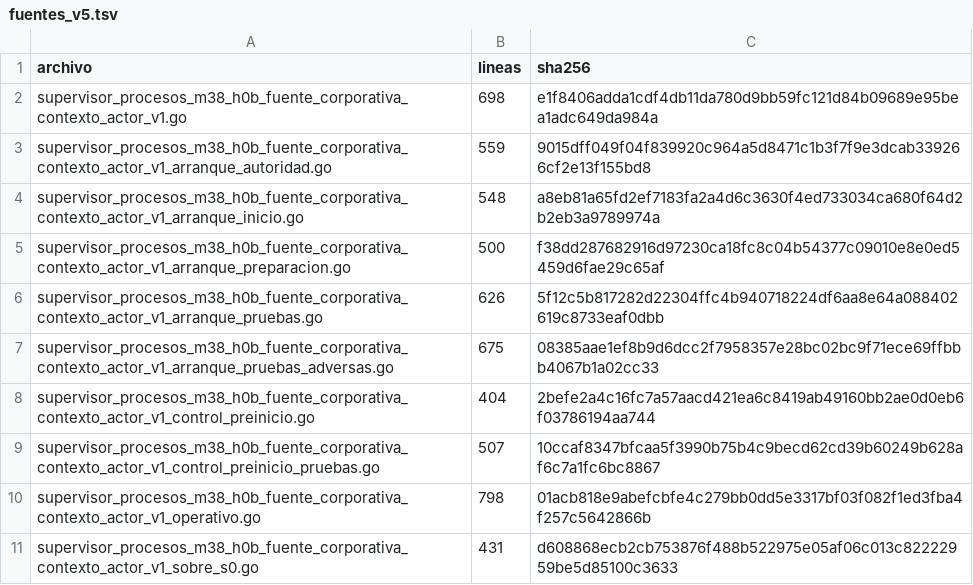
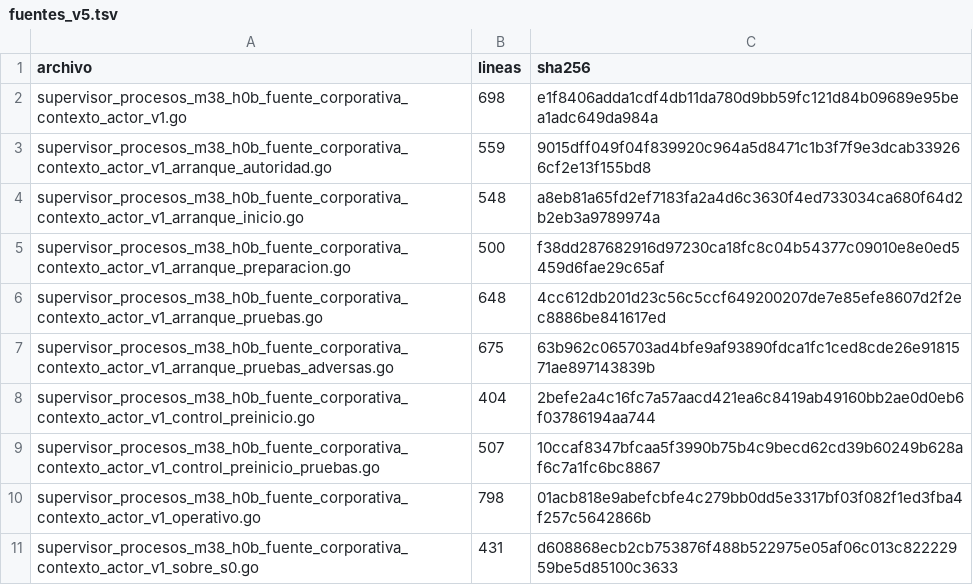
Before and after one commit to aavidad/VEC_Diputacion_app, a TSV file: tools/o3a_v5_conductor/fuentes_v5.tsv, drawn as a sheet.

```diff
--- a/tools/o3a_v5_conductor/fuentes_v5.tsv
+++ b/tools/o3a_v5_conductor/fuentes_v5.tsv
@@ -5,4 +5,4 @@ supervisor_procesos_m38_h0b_fuente_corporativa_contexto_actor_v1_arranque_inicio
 supervisor_procesos_m38_h0b_fuente_corporativa_contexto_actor_v1_arranque_preparacion.go	500	f38dd287682916d97230ca18fc8c04b54377c09010e8e0ed5459d6fae29c65af
-supervisor_procesos_m38_h0b_fuente_corporativa_contexto_actor_v1_arranque_pruebas.go	626	5f12c5b817282d22304ffc4b940718224df6aa8e64a088402619c8733eaf0dbb
-supervisor_procesos_m38_h0b_fuente_corporativa_contexto_actor_v1_arranque_pruebas_adversas.go	675	08385aae1ef8b9d6dcc2f7958357e28bc02bc9f71ece69ffbbb4067b1a02cc33
+supervisor_procesos_m38_h0b_fuente_corporativa_contexto_actor_v1_arranque_pruebas.go	648	4cc612db201d23c56c5ccf649200207de7e85efe8607d2f2ec8886be841617ed
+supervisor_procesos_m38_h0b_fuente_corporativa_contexto_actor_v1_arranque_pruebas_adversas.go	675	63b962c065703ad4bfe9af93890fdca1fc1ced8cde26e9181571ae897143839b
 supervisor_procesos_m38_h0b_fuente_corporativa_contexto_actor_v1_control_preinicio.go	404	2befe2a4c16fc7a57aacd421ea6c8419ab49160bb2ae0d0eb6f03786194aa744
```
Also changed, not shown: 3 other files.
